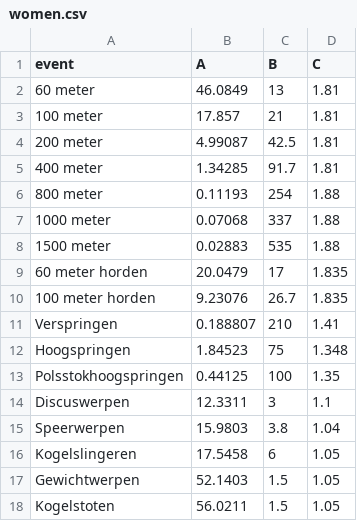
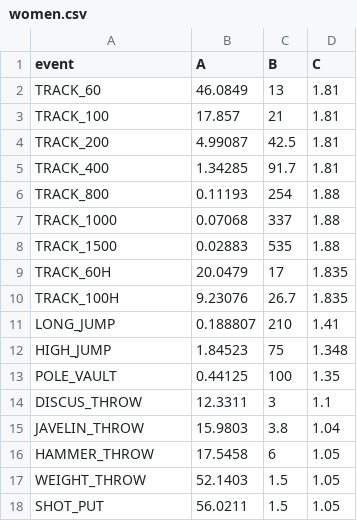
Before and after one commit to MaximMoinat/AthPoints, a CSV file: resources/iaaf-combined/women.csv, drawn as a sheet.

```diff
--- a/resources/iaaf-combined/women.csv
+++ b/resources/iaaf-combined/women.csv
@@ -1,18 +1,18 @@
 event,A,B,C
-60 meter,46.0849,13,1.81
-100 meter,17.857,21,1.81
-200 meter,4.99087,42.5,1.81
-400 meter,1.34285,91.7,1.81
-800 meter,0.11193,254,1.88
-1000 meter,0.07068,337,1.88
-1500 meter,0.02883,535,1.88
-60 meter horden,20.0479,17,1.835
-100 meter horden,9.23076,26.7,1.835
-Verspringen,0.188807,210,1.41
-Hoogspringen,1.84523,75,1.348
-Polsstokhoogspringen,0.44125,100,1.35
-Discuswerpen,12.3311,3,1.1
-Speerwerpen,15.9803,3.8,1.04
-Kogelslingeren,17.5458,6,1.05
-Gewichtwerpen,52.1403,1.5,1.05
-Kogelstoten,56.0211,1.5,1.05
+TRACK_60,46.0849,13,1.81
+TRACK_100,17.857,21,1.81
+TRACK_200,4.99087,42.5,1.81
+TRACK_400,1.34285,91.7,1.81
+TRACK_800,0.11193,254,1.88
+TRACK_1000,0.07068,337,1.88
+TRACK_1500,0.02883,535,1.88
+TRACK_60H,20.0479,17,1.835
+TRACK_100H,9.23076,26.7,1.835
+LONG_JUMP,0.188807,210,1.41
+HIGH_JUMP,1.84523,75,1.348
+POLE_VAULT,0.44125,100,1.35
+DISCUS_THROW,12.3311,3,1.1
+JAVELIN_THROW,15.9803,3.8,1.04
+HAMMER_THROW,17.5458,6,1.05
+WEIGHT_THROW,52.1403,1.5,1.05
+SHOT_PUT,56.0211,1.5,1.05
```
Also changed, not shown: resources/formulas.csv, resources/iaaf-combined/men.csv, 8 other files.
